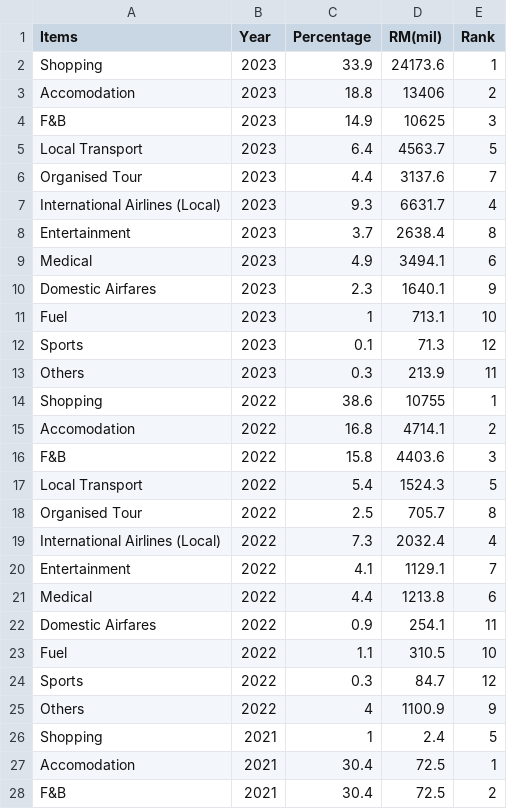
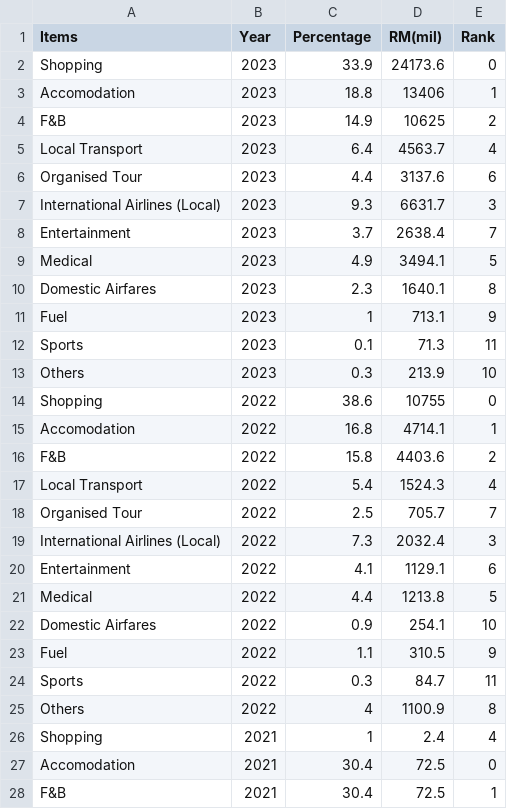
Before and after one commit to jtan0284/FIT3179-DataVisualization, a CSV file: Data Source/ExpenditureComponents.csv, drawn as a sheet; only a part is shown; the diff covers the shown part only.

Commit message:
Add files via upload

```diff
--- a/Data Source/ExpenditureComponents.csv
+++ b/Data Source/ExpenditureComponents.csv
@@ -1,28 +1,28 @@
 Items,Year,Percentage,RM(mil),Rank
-Shopping,2023,33.9,24173.6,1
-Accomodation,2023,18.8,13406,2
-F&B,2023,14.9,10625,3
-Local Transport,2023,6.4,4563.7,5
-Organised Tour,2023,4.4,3137.6,7
-International Airlines (Local),2023,9.3,6631.7,4
-Entertainment,2023,3.7,2638.4,8
-Medical,2023,4.9,3494.1,6
-Domestic Airfares,2023,2.3,1640.1,9
-Fuel,2023,1,713.1,10
-Sports,2023,0.1,71.3,12
-Others,2023,0.3,213.9,11
-Shopping,2022,38.6,10755,1
-Accomodation,2022,16.8,4714.1,2
-F&B,2022,15.8,4403.6,3
-Local Transport,2022,5.4,1524.3,5
-Organised Tour,2022,2.5,705.7,8
-International Airlines (Local),2022,7.3,2032.4,4
-Entertainment,2022,4.1,1129.1,7
-Medical,2022,4.4,1213.8,6
-Domestic Airfares,2022,0.9,254.1,11
-Fuel,2022,1.1,310.5,10
-Sports,2022,0.3,84.7,12
-Others,2022,4,1100.9,9
-Shopping,2021,1,2.4,5
-Accomodation,2021,30.4,72.5,1
-F&B,2021,30.4,72.5,2
+Shopping,2023,33.9,24173.6,0
+Accomodation,2023,18.8,13406,1
+F&B,2023,14.9,10625,2
+Local Transport,2023,6.4,4563.7,4
+Organised Tour,2023,4.4,3137.6,6
+International Airlines (Local),2023,9.3,6631.7,3
+Entertainment,2023,3.7,2638.4,7
+Medical,2023,4.9,3494.1,5
+Domestic Airfares,2023,2.3,1640.1,8
+Fuel,2023,1,713.1,9
+Sports,2023,0.1,71.3,11
+Others,2023,0.3,213.9,10
+Shopping,2022,38.6,10755,0
+Accomodation,2022,16.8,4714.1,1
+F&B,2022,15.8,4403.6,2
+Local Transport,2022,5.4,1524.3,4
+Organised Tour,2022,2.5,705.7,7
+International Airlines (Local),2022,7.3,2032.4,3
+Entertainment,2022,4.1,1129.1,6
+Medical,2022,4.4,1213.8,5
+Domestic Airfares,2022,0.9,254.1,10
+Fuel,2022,1.1,310.5,9
+Sports,2022,0.3,84.7,11
+Others,2022,4,1100.9,8
+Shopping,2021,1,2.4,4
+Accomodation,2021,30.4,72.5,0
+F&B,2021,30.4,72.5,1
```
Also changed, not shown: 69 edited cells elsewhere in this file.
